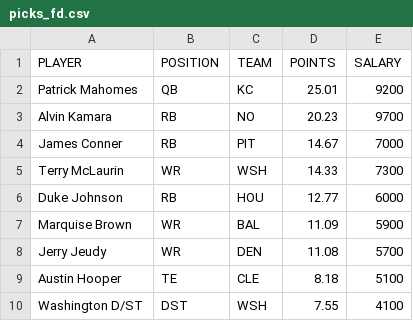
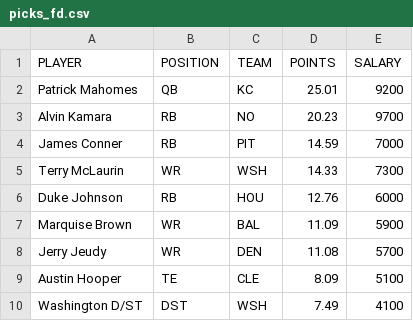
Before and after one commit to tomasokal/dfs, a CSV file: Output/picks_fd.csv, drawn as a sheet.

```diff
--- a/Output/picks_fd.csv
+++ b/Output/picks_fd.csv
@@ -3,8 +3,8 @@ Patrick Mahomes,QB,KC,25.01,9200
 Alvin Kamara,RB,NO,20.23,9700
-James Conner,RB,PIT,14.67,7000
+James Conner,RB,PIT,14.59,7000
 Terry McLaurin,WR,WSH,14.33,7300
-Duke Johnson,RB,HOU,12.77,6000
+Duke Johnson,RB,HOU,12.76,6000
 Marquise Brown,WR,BAL,11.09,5900
 Jerry Jeudy,WR,DEN,11.08,5700
-Austin Hooper,TE,CLE,8.18,5100
-Washington D/ST,DST,WSH,7.55,4100
+Austin Hooper,TE,CLE,8.09,5100
+Washington D/ST,DST,WSH,7.49,4100
```
Also changed, not shown: Output/picks_dk.csv, Output/picks_yh.csv, 3 other files.
